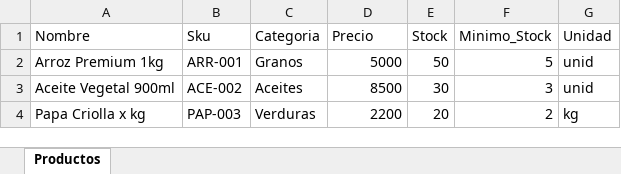
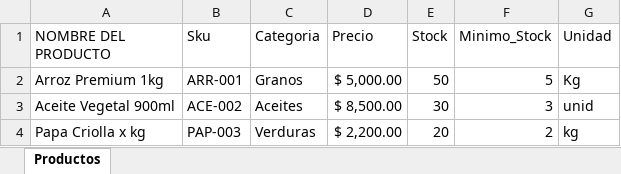
Before and after one commit to kevinsanchez096-max/GKADSTOCK2, an Excel workbook: frontend/public/plantilla_importacion.xlsx, sheet Productos, drawn as a sheet; values as stored, in another font and other column widths than the file's, no borders; the diff names each change by its address in the sheet, - before the commit and + after, or states it on an @@ line.

Commit message:
configuracion de exel

```diff
--- a/frontend/public/plantilla_importacion.xlsx (sheet Productos)
+++ b/frontend/public/plantilla_importacion.xlsx (sheet Productos)
-A1: Nombre
+A1: NOMBRE DEL PRODUCTO
-D2 (Precio): 5000
+D2 (Precio): $ 5,000.00
-G2 (Unidad): unid
+G2 (Unidad): Kg
-D3 (Precio): 8500
+D3 (Precio): $ 8,500.00
-D4 (Precio): 2200
+D4 (Precio): $ 2,200.00
```
